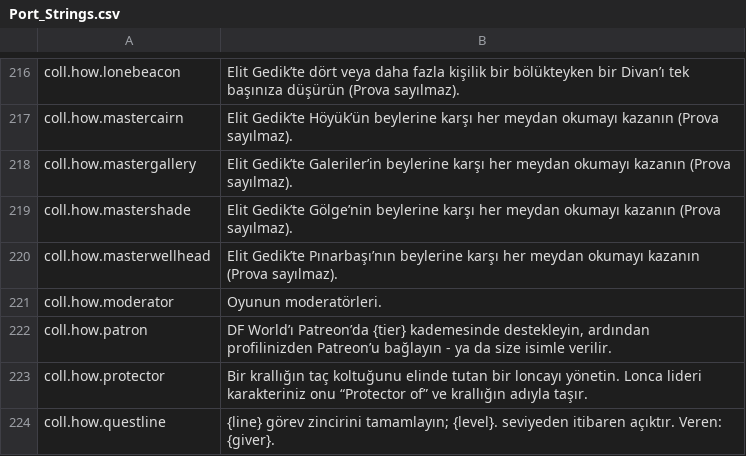
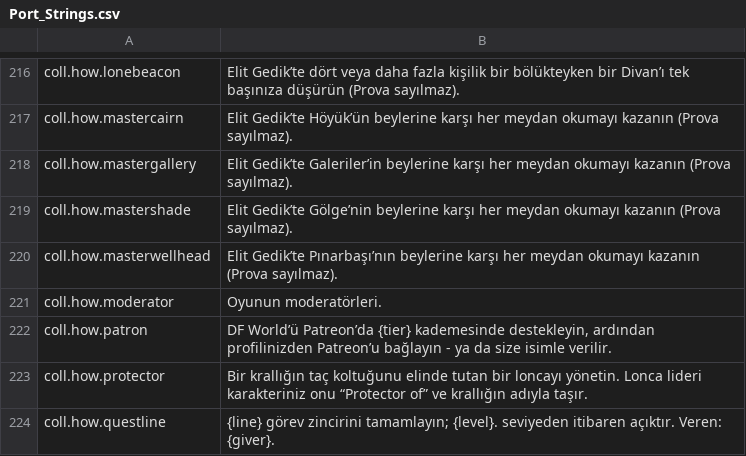
Before and after one commit to MrMcDucky/daggerfall-universe, a CSV file: locales/tr/Port_Strings.csv, drawn as a sheet; only a part is shown, gaps mark what is left out.

```diff
--- a/locales/tr/Port_Strings.csv
+++ b/locales/tr/Port_Strings.csv
@@ -221,3 +221,3 @@ coll.how.masterwellhead,"Elit Gedik’te Pınarbaşı’nın beylerine karşı h
 coll.how.moderator,"Oyunun moderatörleri."
-coll.how.patron,"DF World’ı Patreon’da {tier} kademesinde destekleyin, ardından profilinizden Patreon’u bağlayın - ya da size isimle verilir."
+coll.how.patron,"DF World’ü Patreon’da {tier} kademesinde destekleyin, ardından profilinizden Patreon’u bağlayın - ya da size isimle verilir."
 coll.how.protector,"Bir krallığın taç koltuğunu elinde tutan bir loncayı yönetin. Lonca lideri karakteriniz onu “Protector of” ve krallığın adıyla taşır."
```
Also changed, not shown: locales/fi/Port_Strings.csv, locales/hu/Port_Strings.csv, 27 other files.
